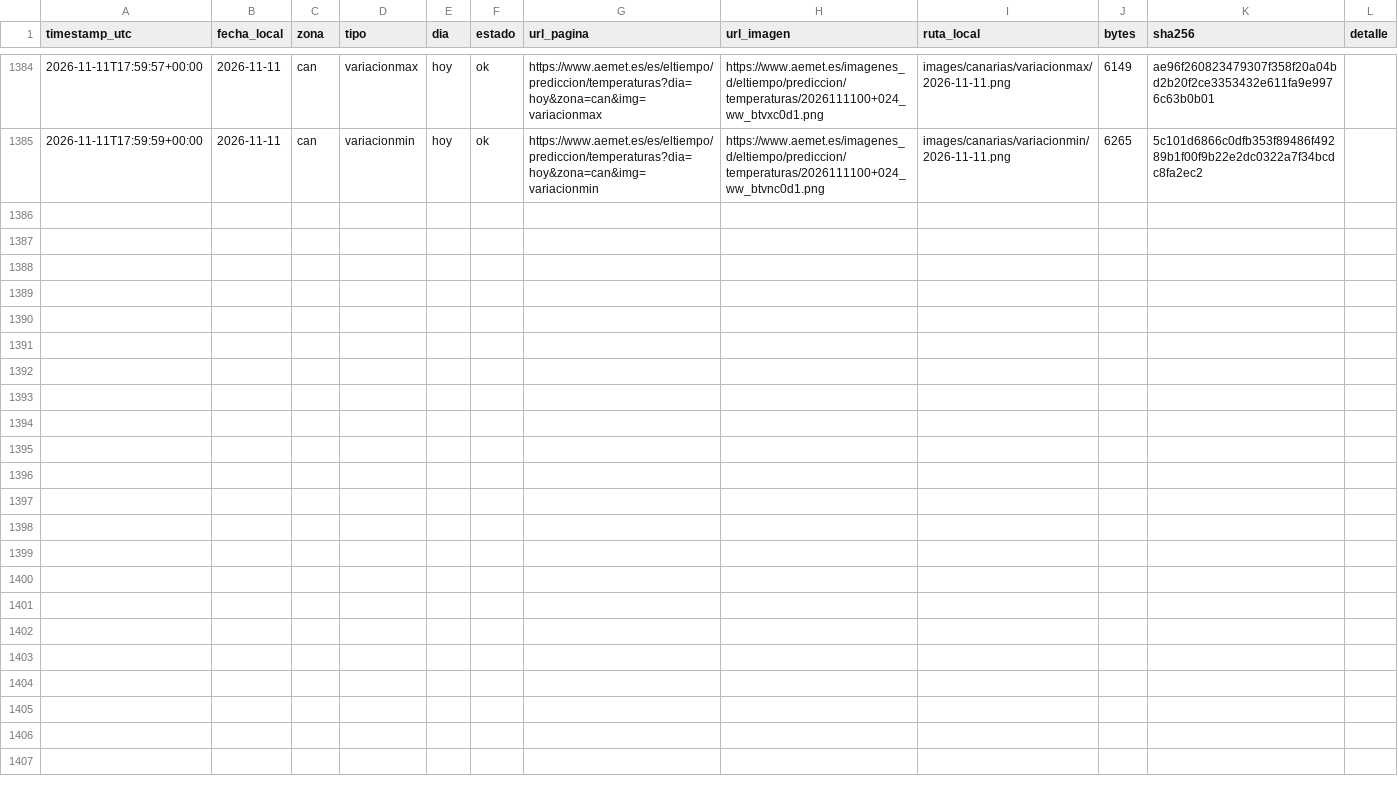
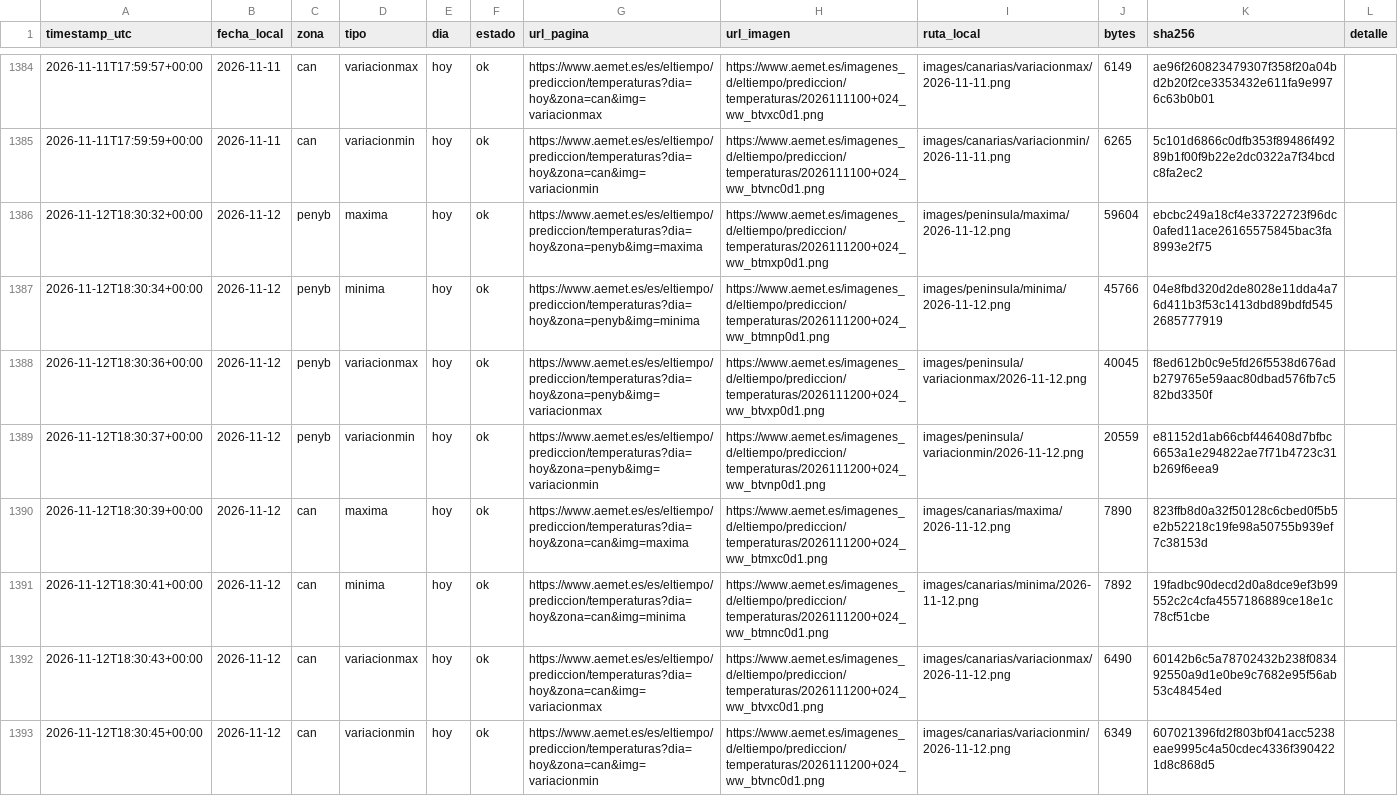
Before and after one commit to prestigyo/refugio-climatico, a CSV file: aemet-temperaturas/metadata.csv, drawn as a sheet; only a part is shown, gaps mark what is left out.

```diff
--- a/aemet-temperaturas/metadata.csv
+++ b/aemet-temperaturas/metadata.csv
@@ -1385 +1385,9 @@ timestamp_utc,fecha_local,zona,tipo,dia,estado,url_pagina,url_imagen,ruta_local,
 2026-11-11T17:59:59+00:00,2026-11-11,can,variacionmin,hoy,ok,https://www.aemet.es/es/eltiempo/prediccion/temperaturas?dia=hoy&zona=can&img=variacionmin,https://www.aemet.es/imagenes_d/eltiempo/prediccion/temperaturas/2026111100+024_ww_btvnc0d1.png,images/canarias/variacionmin/2026-11-11.png,6265,5c101d6866c0dfb353f89486f49289b1f00f9b22e2dc0322a7f34bcdc8fa2ec2,
+2026-11-12T18:30:32+00:00,2026-11-12,penyb,maxima,hoy,ok,https://www.aemet.es/es/eltiempo/prediccion/temperaturas?dia=hoy&zona=penyb&img=maxima,https://www.aemet.es/imagenes_d/eltiempo/prediccion/temperaturas/2026111200+024_ww_btmxp0d1.png,images/peninsula/maxima/2026-11-12.png,59604,ebcbc249a18cf4e33722723f96dc0afed11ace26165575845bac3fa8993e2f75,
+2026-11-12T18:30:34+00:00,2026-11-12,penyb,minima,hoy,ok,https://www.aemet.es/es/eltiempo/prediccion/temperaturas?dia=hoy&zona=penyb&img=minima,https://www.aemet.es/imagenes_d/eltiempo/prediccion/temperaturas/2026111200+024_ww_btmnp0d1.png,images/peninsula/minima/2026-11-12.png,45766,04e8fbd320d2de8028e11dda4a76d411b3f53c1413dbd89bdfd5452685777919,
+2026-11-12T18:30:36+00:00,2026-11-12,penyb,variacionmax,hoy,ok,https://www.aemet.es/es/eltiempo/prediccion/temperaturas?dia=hoy&zona=penyb&img=variacionmax,https://www.aemet.es/imagenes_d/eltiempo/prediccion/temperaturas/2026111200+024_ww_btvxp0d1.png,images/peninsula/variacionmax/2026-11-12.png,40045,f8ed612b0c9e5fd26f5538d676adb279765e59aac80dbad576fb7c582bd3350f,
+2026-11-12T18:30:37+00:00,2026-11-12,penyb,variacionmin,hoy,ok,https://www.aemet.es/es/eltiempo/prediccion/temperaturas?dia=hoy&zona=penyb&img=variacionmin,https://www.aemet.es/imagenes_d/eltiempo/prediccion/temperaturas/2026111200+024_ww_btvnp0d1.png,images/peninsula/variacionmin/2026-11-12.png,20559,e81152d1ab66cbf446408d7bfbc6653a1e294822ae7f71b4723c31b269f6eea9,
+2026-11-12T18:30:39+00:00,2026-11-12,can,maxima,hoy,ok,https://www.aemet.es/es/eltiempo/prediccion/temperaturas?dia=hoy&zona=can&img=maxima,https://www.aemet.es/imagenes_d/eltiempo/prediccion/temperaturas/2026111200+024_ww_btmxc0d1.png,images/canarias/maxima/2026-11-12.png,7890,823ffb8d0a32f50128c6cbed0f5b5e2b52218c19fe98a50755b939ef7c38153d,
+2026-11-12T18:30:41+00:00,2026-11-12,can,minima,hoy,ok,https://www.aemet.es/es/eltiempo/prediccion/temperaturas?dia=hoy&zona=can&img=minima,https://www.aemet.es/imagenes_d/eltiempo/prediccion/temperaturas/2026111200+024_ww_btmnc0d1.png,images/canarias/minima/2026-11-12.png,7892,19fadbc90decd2d0a8dce9ef3b99552c2c4cfa4557186889ce18e1c78cf51cbe,
+2026-11-12T18:30:43+00:00,2026-11-12,can,variacionmax,hoy,ok,https://www.aemet.es/es/eltiempo/prediccion/temperaturas?dia=hoy&zona=can&img=variacionmax,https://www.aemet.es/imagenes_d/eltiempo/prediccion/temperaturas/2026111200+024_ww_btvxc0d1.png,images/canarias/variacionmax/2026-11-12.png,6490,60142b6c5a78702432b238f083492550a9d1e0be9c7682e95f56ab53c48454ed,
+2026-11-12T18:30:45+00:00,2026-11-12,can,variacionmin,hoy,ok,https://www.aemet.es/es/eltiempo/prediccion/temperaturas?dia=hoy&zona=can&img=variacionmin,https://www.aemet.es/imagenes_d/eltiempo/prediccion/temperaturas/2026111200+024_ww_btvnc0d1.png,images/canarias/variacionmin/2026-11-12.png,6349,607021396fd2f803bf041acc5238eae9995c4a50cdec4336f3904221d8c868d5,
```
Also changed, not shown: 8 other files.
